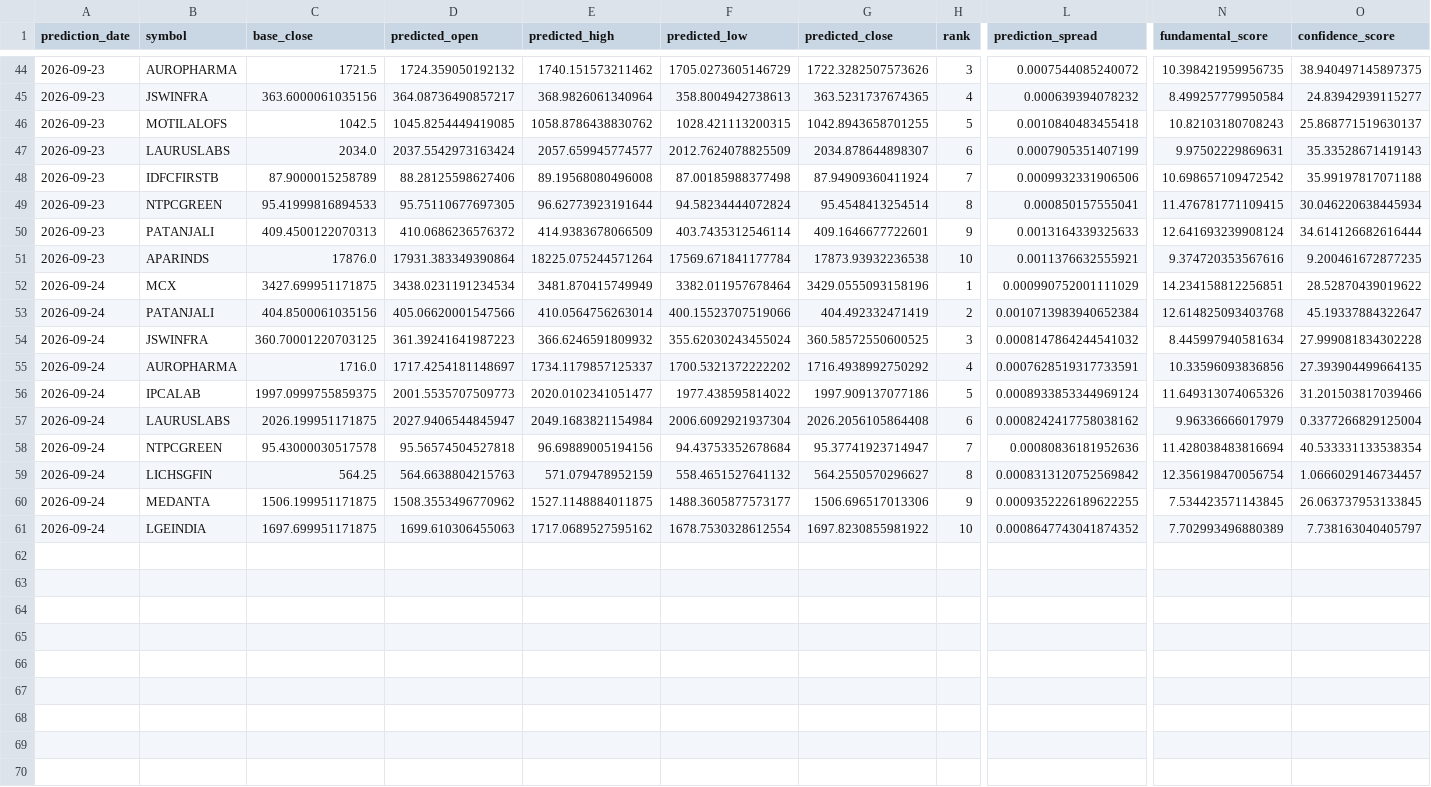
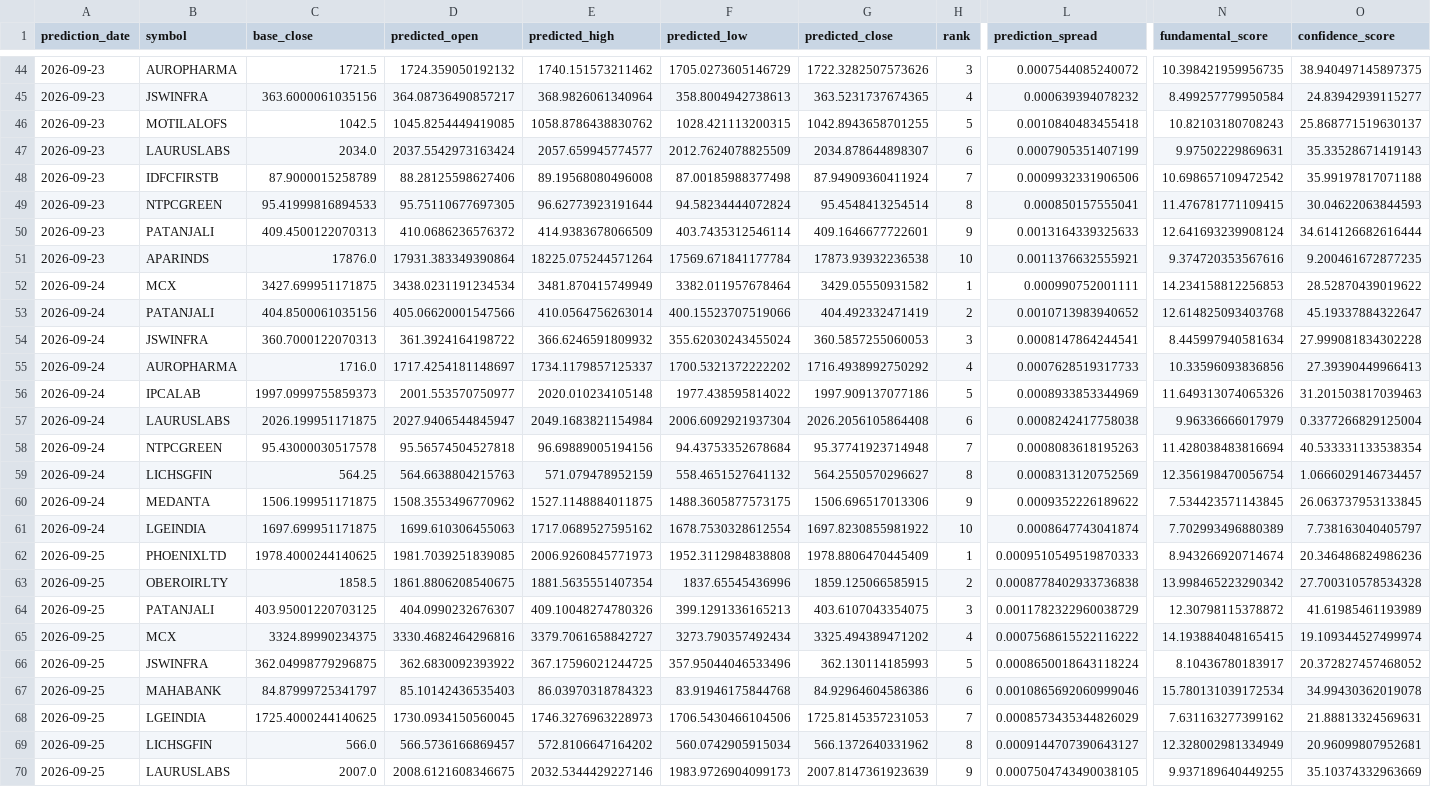
Before and after one commit to vishwasgarg5/stock-picker, a CSV file: data/predictions.csv, drawn as a sheet; only a part is shown, gaps mark what is left out; rows hold the shown columns only; the diff covers the shown part only; the diff names each change by its address in the sheet, - before the commit and + after, or states it on an @@ line.

```diff
--- a/data/predictions.csv
+++ b/data/predictions.csv
-O49 (confidence_score): 30.046220638445934
+O49 (confidence_score): 30.04622063844593
-G52 (predicted_close): 3429.0555093158196
+G52 (predicted_close): 3429.05550931582
-L52 (prediction_spread): 0.000990752001111029
+L52 (prediction_spread): 0.000990752001111
-N52 (fundamental_score): 14.234158812256851
+N52 (fundamental_score): 14.234158812256853
-L53 (prediction_spread): 0.0010713983940652384
+L53 (prediction_spread): 0.0010713983940652
-C54 (base_close): 360.70001220703125
+C54 (base_close): 360.7000122070313
-D54 (predicted_open): 361.39241641987223
+D54 (predicted_open): 361.3924164198722
-G54 (predicted_close): 360.58572550600525
+G54 (predicted_close): 360.5857255060053
-L54 (prediction_spread): 0.0008147864244541032
+L54 (prediction_spread): 0.0008147864244541
-L55 (prediction_spread): 0.0007628519317733591
+L55 (prediction_spread): 0.0007628519317733
-O55 (confidence_score): 27.393904499664135
+O55 (confidence_score): 27.39390449966413
-C56 (base_close): 1997.0999755859375
+C56 (base_close): 1997.0999755859373
-D56 (predicted_open): 2001.5535707509773
+D56 (predicted_open): 2001.553570750977
-E56 (predicted_high): 2020.0102341051477
+E56 (predicted_high): 2020.010234105148
-L56 (prediction_spread): 0.0008933853344969124
+L56 (prediction_spread): 0.0008933853344969
-O56 (confidence_score): 31.201503817039466
+O56 (confidence_score): 31.201503817039463
-L57 (prediction_spread): 0.0008242417758038162
+L57 (prediction_spread): 0.0008242417758038
-G58 (predicted_close): 95.37741923714947
+G58 (predicted_close): 95.37741923714948
-L58 (prediction_spread): 0.00080836181952636
+L58 (prediction_spread): 0.0008083618195263
-L59 (prediction_spread): 0.0008313120752569842
+L59 (prediction_spread): 0.0008313120752569
-F60 (predicted_low): 1488.3605877573177
+F60 (predicted_low): 1488.3605877573175
-L60 (prediction_spread): 0.0009352226189622255
+L60 (prediction_spread): 0.0009352226189622
-L61 (prediction_spread): 0.0008647743041874352
+L61 (prediction_spread): 0.0008647743041874
+row 62: 2026-09-25 | PHOENIXLTD | 1978.4000244140625 | 1981.7039251839085 | 2006.9260845771973 | 1952.3112984838808 | 1978.8806470445409 | 1 | 0.0009510549519870333 | 8.943266920714674 | 20.346486824986236
+row 63: 2026-09-25 | OBEROIRLTY | 1858.5 | 1861.8806208540675 | 1881.5635551407354 | 1837.65545436996 | 1859.125066585915 | 2 | 0.0008778402933736838 | 13.998465223290342 | 27.700310578534328
+row 64: 2026-09-25 | PATANJALI | 403.95001220703125 | 404.0990232676307 | 409.10048274780326 | 399.1291336165213 | 403.6107043354075 | 3 | 0.0011782322960038729 | 12.30798115378872 | 41.61985461193989
+row 65: 2026-09-25 | MCX | 3324.89990234375 | 3330.4682464296816 | 3379.7061658842727 | 3273.790357492434 | 3325.494389471202 | 4 | 0.0007568615522116222 | 14.193884048165415 | 19.109344527499974
+row 66: 2026-09-25 | JSWINFRA | 362.04998779296875 | 362.6830092393922 | 367.17596021244725 | 357.95044046533496 | 362.130114185993 | 5 | 0.0008650018643118224 | 8.10436780183917 | 20.372827457468052
+row 67: 2026-09-25 | MAHABANK | 84.87999725341797 | 85.10142436535403 | 86.03970318784323 | 83.91946175844768 | 84.92964604586386 | 6 | 0.0010865692060999046 | 15.780131039172534 | 34.99430362019078
+row 68: 2026-09-25 | LGEINDIA | 1725.4000244140625 | 1730.0934150560045 | 1746.3276963228973 | 1706.5430466104506 | 1725.8145357231053 | 7 | 0.0008573435344826029 | 7.631163277399162 | 21.88813324569631
+row 69: 2026-09-25 | LICHSGFIN | 566.0 | 566.5736166869457 | 572.8106647164202 | 560.0742905915034 | 566.1372640331962 | 8 | 0.0009144707390643127 | 12.328002981334949 | 20.96099807952681
+row 70: 2026-09-25 | LAURUSLABS | 2007.0 | 2008.6121608346675 | 2032.5344429227146 | 1983.9726904099173 | 2007.8147361923639 | 9 | 0.0007504743490038105 | 9.937189640449255 | 35.10374332963669
```
Also changed, not shown: 1 added row and 2 edited cells elsewhere in this file, data/evaluations.csv, data/paper_trades.csv, 19 other files.
